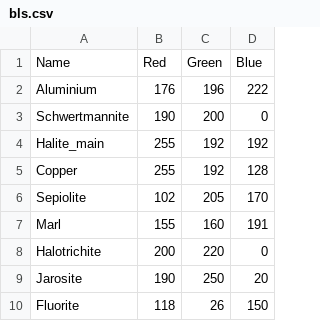
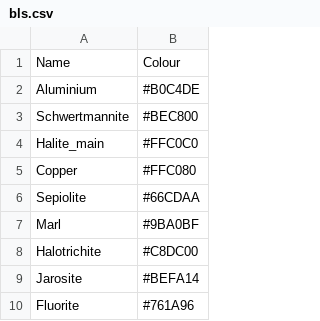
Before and after one commit to rocktype/steinbit, a CSV file: data/bls.csv, drawn as a sheet; only a part is shown; removed rows and columns are numbered as before the commit, all else as after; the diff names each change by its address in the sheet, - before the commit and + after, or states it on an @@ line.

```diff
--- a/data/bls.csv
+++ b/data/bls.csv
-column B, rows 1-10: Red | 176 | 190 | 255 | 255 | 102 | 155 | 200 | 190 | 118
-column C, rows 1-10: Green | 196 | 200 | 192 | 192 | 205 | 160 | 220 | 250 | 26
-column D, rows 1-10: Blue | 222 | 0 | 192 | 128 | 170 | 191 | 0 | 20 | 150
+column B, rows 1-10: Colour | #B0C4DE | #BEC800 | #FFC0C0 | #FFC080 | #66CDAA | #9BA0BF | #C8DC00 | #BEFA14 | #761A96
```
Also changed, not shown: data/rs.csv, 8 other files.
